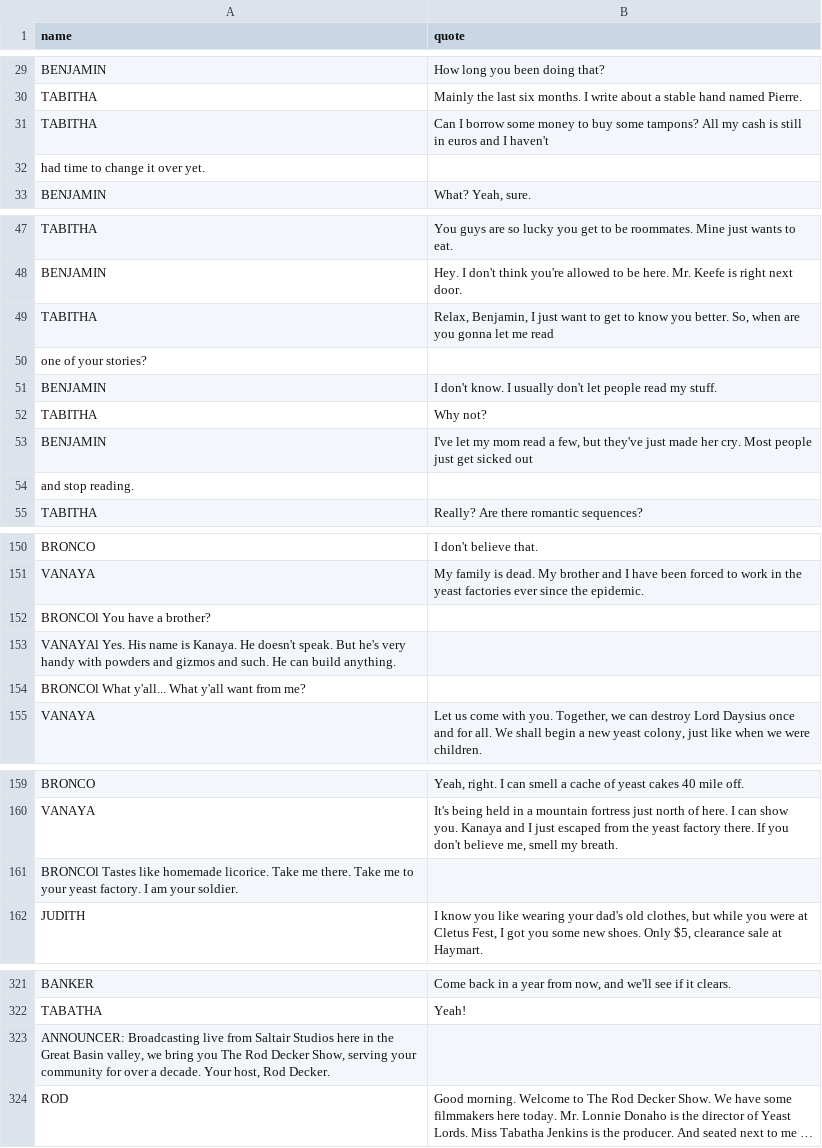
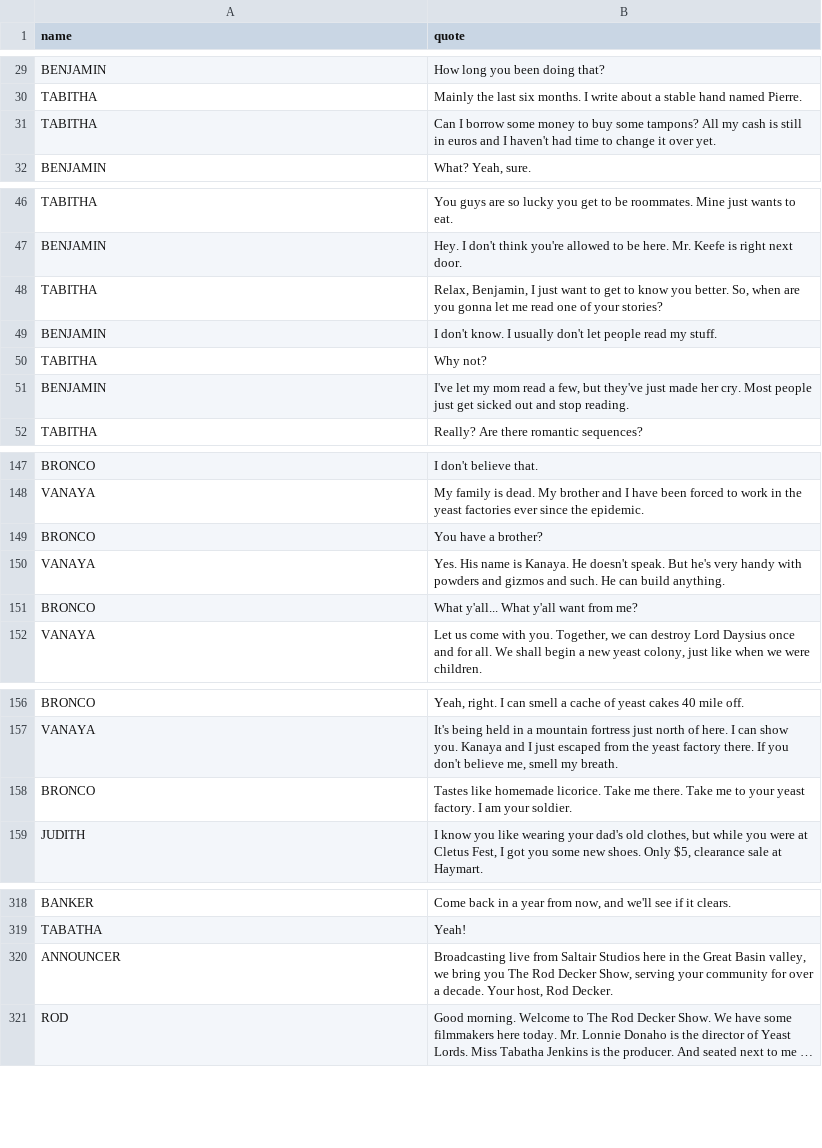
Before and after one commit to TheHamhams/gentelman-broncos, a CSV file: Gentleman Broncos script.csv, drawn as a sheet; only a part is shown, gaps mark what is left out; long unchanged cells end in …; removed rows and columns are numbered as before the commit, all else as after; the diff names each change by its address in the sheet, - before the commit and + after, or states it on an @@ line.

Commit message:
fixed null values
fixed null values

```diff
--- a/Gentleman Broncos script.csv
+++ b/Gentleman Broncos script.csv
-B31 (quote): …I haven't
+B31 (quote): …I haven't had time to change it over yet.
-row 32: had time to change it over yet.
-B48 (quote): …me read
+B48 (quote): …me read one of your stories?
-row 50: one of your stories?
-B51 (quote): …sicked out
+B51 (quote): …sicked out and stop reading.
-row 54: and stop reading.
-row 152: BRONCOl You have a brother?
-row 153: VANAYAl Yes. His name is Kanaya. He doesn't speak. But he's very handy with powders and gizmos and such. He can build anything.
-row 154: BRONCOl What y'all... What y'all want from me?
+row 149: BRONCO | You have a brother?
+row 150: VANAYA | Yes. His name is Kanaya. He doesn't speak. But he's very handy with powders and gizmos and such. He can build anything.
+row 151: BRONCO | What y'all... What y'all want from me?
-row 161: BRONCOl Tastes like homemade licorice. Take me there. Take me to your yeast factory. I am your soldier.
+row 158: BRONCO | Tastes like homemade licorice. Take me there. Take me to your yeast factory. I am your soldier.
-row 323: ANNOUNCER: Broadcasting live from Saltair Studios here in the Great Basin valley, we bring you The Rod Decker Show, serving your community for over a decade. Your host, Rod Decker.
+row 320: ANNOUNCER | Broadcasting live from Saltair Studios here in the Great Basin valley, we bring you The Rod Decker Show, serving your community for over a decade. Your host, Rod Decker.
```
Also changed, not shown: 1 other file.
